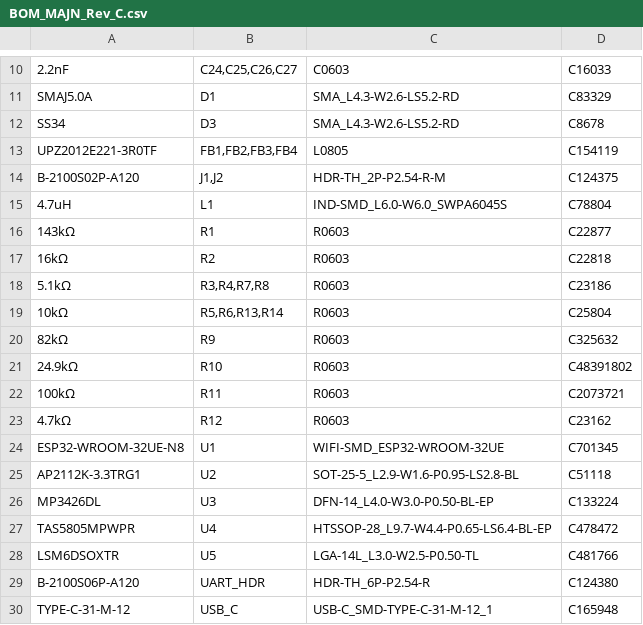
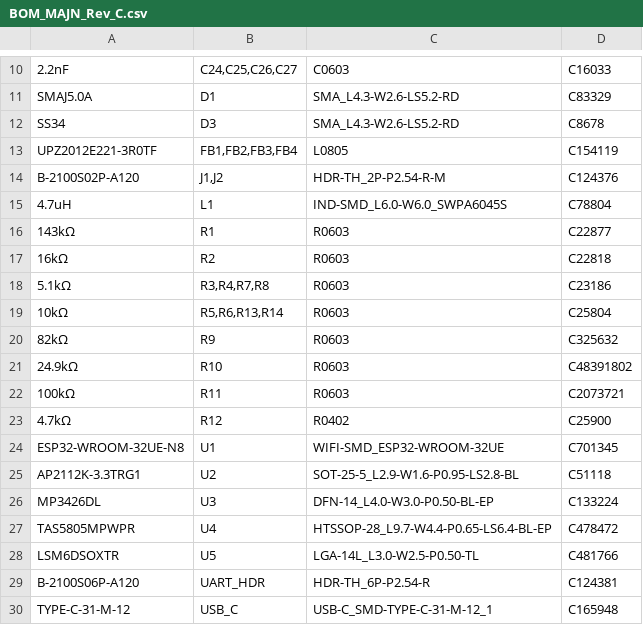
Before and after one commit to youngseokchomajn-web/MAJN_GEMINI, a CSV file: 인증준비/pcb/Rev_C_mfg/BOM_MAJN_Rev_C.csv, drawn as a sheet; only a part is shown, gaps mark what is left out.

```diff
--- a/인증준비/pcb/Rev_C_mfg/BOM_MAJN_Rev_C.csv
+++ b/인증준비/pcb/Rev_C_mfg/BOM_MAJN_Rev_C.csv
@@ -13,3 +13,3 @@ SS34,D3,SMA_L4.3-W2.6-LS5.2-RD,C8678
 UPZ2012E221-3R0TF,"FB1,FB2,FB3,FB4",L0805,C154119
-B-2100S02P-A120,"J1,J2",HDR-TH_2P-P2.54-R-M,C124375
+B-2100S02P-A120,"J1,J2",HDR-TH_2P-P2.54-R-M,C124376
 4.7uH,L1,IND-SMD_L6.0-W6.0_SWPA6045S,C78804
@@ -22,3 +22,3 @@ B-2100S02P-A120,"J1,J2",HDR-TH_2P-P2.54-R-M,C124375
 100kΩ,R11,R0603,C2073721
-4.7kΩ,R12,R0603,C23162
+4.7kΩ,R12,R0402,C25900
 ESP32-WROOM-32UE-N8,U1,WIFI-SMD_ESP32-WROOM-32UE,C701345
@@ -28,3 +28,3 @@ TAS5805MPWPR,U4,HTSSOP-28_L9.7-W4.4-P0.65-LS6.4-BL-EP,C478472
 LSM6DSOXTR,U5,LGA-14L_L3.0-W2.5-P0.50-TL,C481766
-B-2100S06P-A120,UART_HDR,HDR-TH_6P-P2.54-R,C124380
+B-2100S06P-A120,UART_HDR,HDR-TH_6P-P2.54-R,C124381
 TYPE-C-31-M-12,USB_C,USB-C_SMD-TYPE-C-31-M-12_1,C165948
```
Also changed, not shown: 3 other files.
